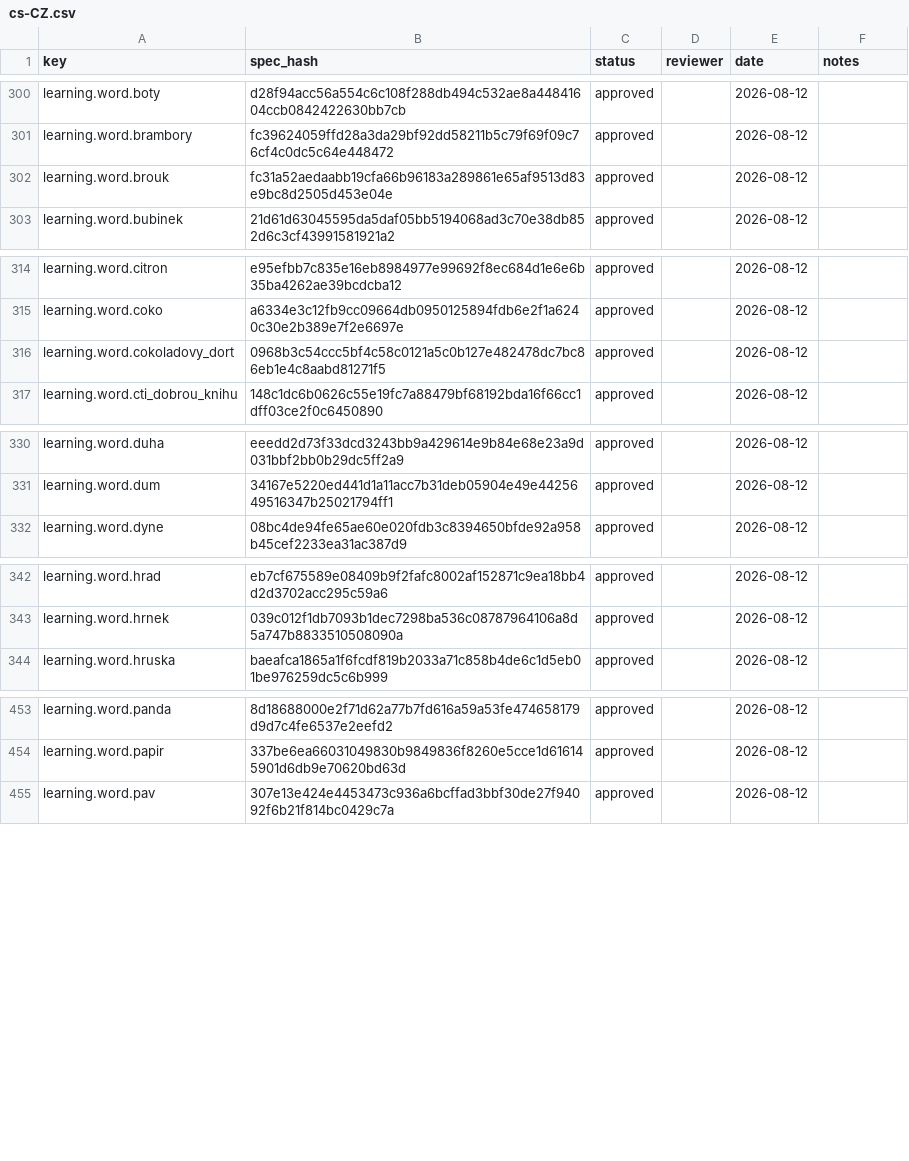
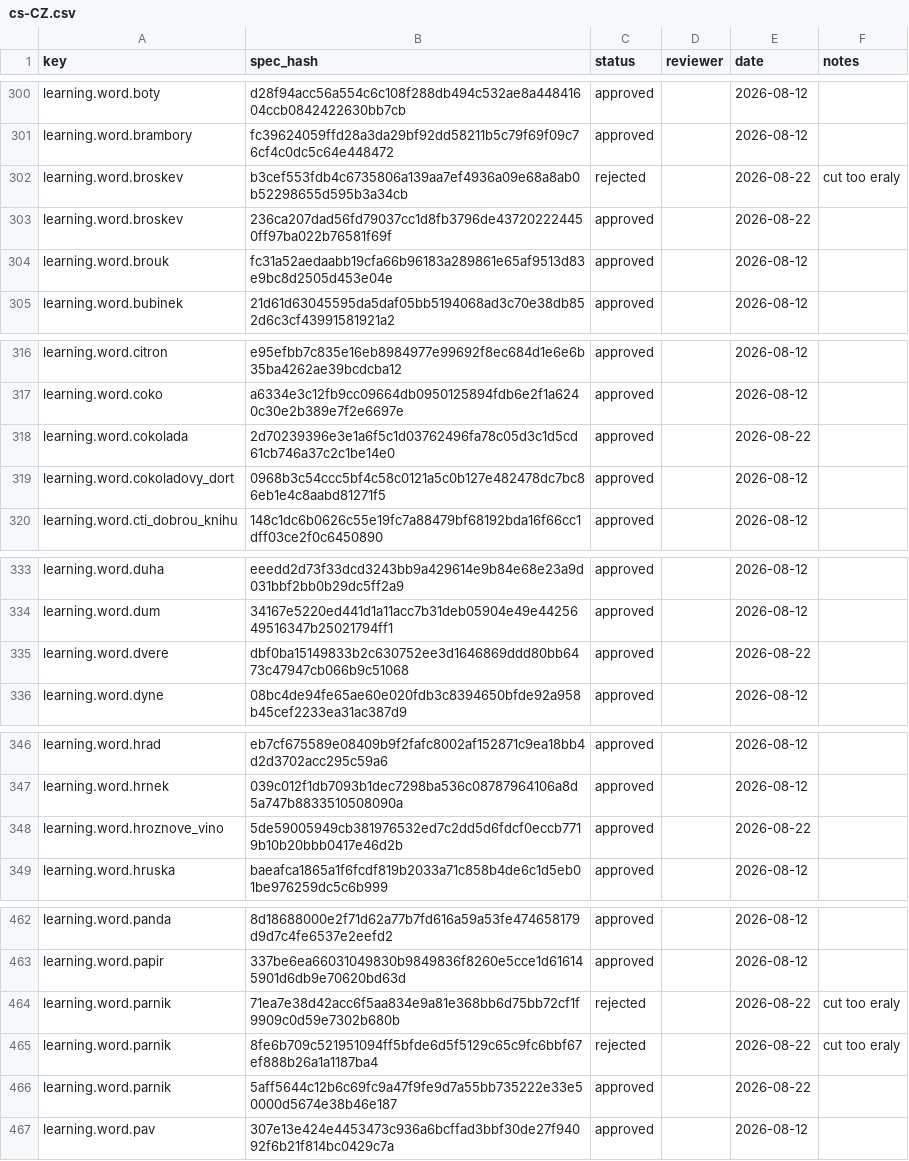
Before and after one commit to hausie007/LearingTVMaze, a CSV file: data/speech/reviews/cs-CZ.csv, drawn as a sheet; only a part is shown, gaps mark what is left out; the diff covers the shown part only; the diff names each change by its address in the sheet, - before the commit and + after, or states it on an @@ line.

```diff
--- a/data/speech/reviews/cs-CZ.csv
+++ b/data/speech/reviews/cs-CZ.csv
+row 302: learning.word.broskev | b3cef553fdb4c6735806a139aa7ef4936a09e68a8ab0b52298655d595b3a34cb | rejected |  | 2026-08-22 | cut too eraly
+row 303: learning.word.broskev | 236ca207dad56fd79037cc1d8fb3796de437202224450ff97ba022b76581f69f | approved |  | 2026-08-22
+row 318: learning.word.cokolada | 2d70239396e3e1a6f5c1d03762496fa78c05d3c1d5cd61cb746a37c2c1be14e0 | approved |  | 2026-08-22
+row 335: learning.word.dvere | dbf0ba15149833b2c630752ee3d1646869ddd80bb6473c47947cb066b9c51068 | approved |  | 2026-08-22
+row 348: learning.word.hroznove_vino | 5de59005949cb381976532ed7c2dd5d6fdcf0eccb7719b10b20bbb0417e46d2b | approved |  | 2026-08-22
+row 464: learning.word.parnik | 71ea7e38d42acc6f5aa834e9a81e368bb6d75bb72cf1f9909c0d59e7302b680b | rejected |  | 2026-08-22 | cut too eraly
+row 465: learning.word.parnik | 8fe6b709c521951094ff5bfde6d5f5129c65c9fc6bbf67ef888b26a1a1187ba4 | rejected |  | 2026-08-22 | cut too eraly
+row 466: learning.word.parnik | 5aff5644c12b6c69fc9a47f9fe9d7a55bb735222e33e50000d5674e38b46e187 | approved |  | 2026-08-22
```
Also changed, not shown: 6 added rows elsewhere in this file, data/speech/reviews/pl-PL.csv, data/speech/reviews/sk-SK.csv, 15 other files.
